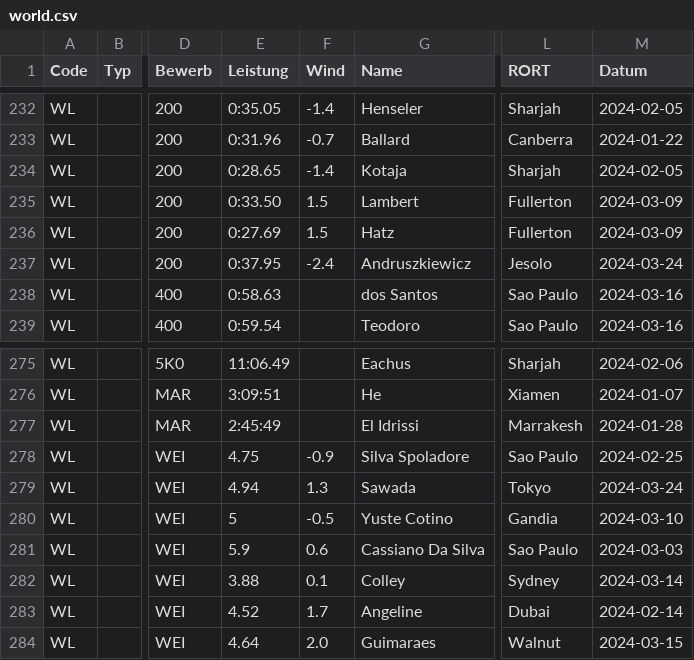
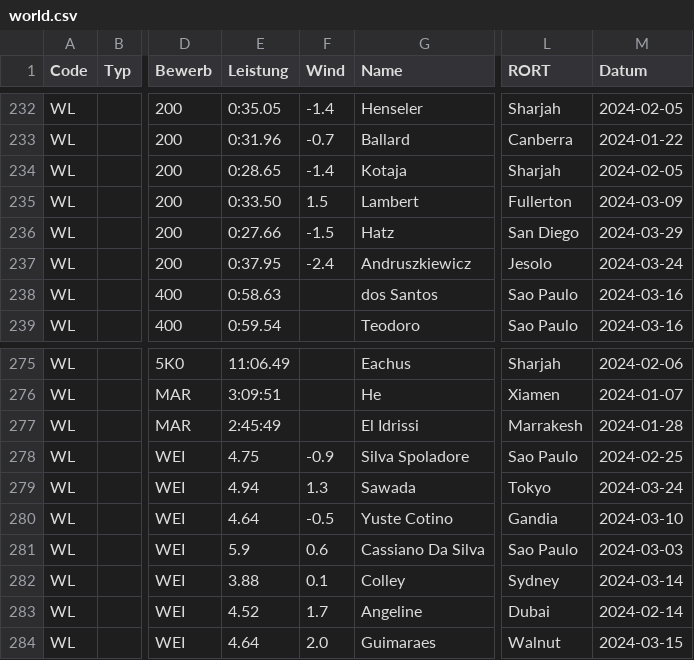
Before and after one commit to nimarion/para-records, a CSV file: leads/world.csv, drawn as a sheet; only a part is shown, gaps mark what is left out; the diff names each change by its address in the sheet, - before the commit and + after, or states it on an @@ line.

```diff
--- a/leads/world.csv
+++ b/leads/world.csv
-E236 (Leistung): 0:27.69
+E236 (Leistung): 0:27.66
-F236 (Wind): 1.5
+F236 (Wind): -1.5
-L236 (RORT): Fullerton
+L236 (RORT): San Diego
-M236 (Datum): 2024-03-09
+M236 (Datum): 2024-03-29
-E280 (Leistung): 5
+E280 (Leistung): 4.64
```
Also changed, not shown: leads/america.csv, leads/europe.csv.
